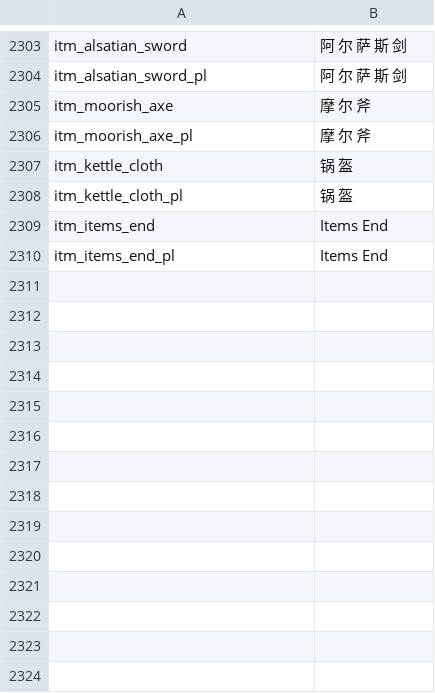
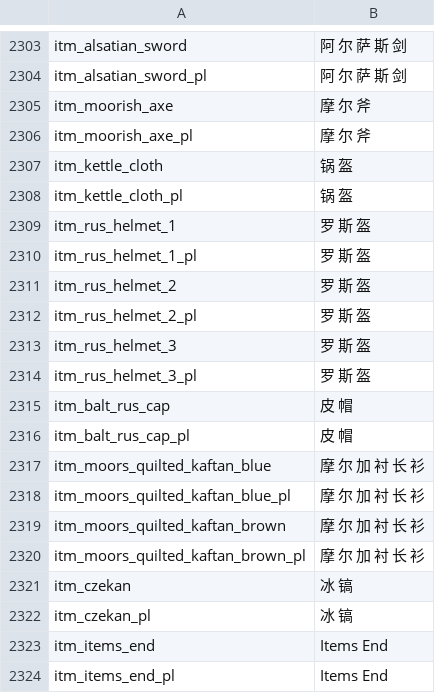
Before and after one commit to zac123456789123/mountblade-ad1257svn-chinese-translation, a CSV file: cns/item_kinds.csv, drawn as a sheet; only a part is shown, gaps mark what is left out.

```diff
--- a/cns/item_kinds.csv
+++ b/cns/item_kinds.csv
@@ -2308,2 +2308,16 @@ itm_kettle_cloth|锅 盔
 itm_kettle_cloth_pl|锅 盔
+itm_rus_helmet_1|罗 斯 盔
+itm_rus_helmet_1_pl|罗 斯 盔
+itm_rus_helmet_2|罗 斯 盔
+itm_rus_helmet_2_pl|罗 斯 盔
+itm_rus_helmet_3|罗 斯 盔
+itm_rus_helmet_3_pl|罗 斯 盔
+itm_balt_rus_cap|皮 帽
+itm_balt_rus_cap_pl|皮 帽
+itm_moors_quilted_kaftan_blue|摩 尔 加 衬 长 衫
+itm_moors_quilted_kaftan_blue_pl|摩 尔 加 衬 长 衫
+itm_moors_quilted_kaftan_brown|摩 尔 加 衬 长 衫
+itm_moors_quilted_kaftan_brown_pl|摩 尔 加 衬 长 衫
+itm_czekan|冰 镐
+itm_czekan_pl|冰 镐
 itm_items_end|Items End
```
Also changed, not shown: cns/dialogs.csv, cns/info_pages.csv, 7 other files.
